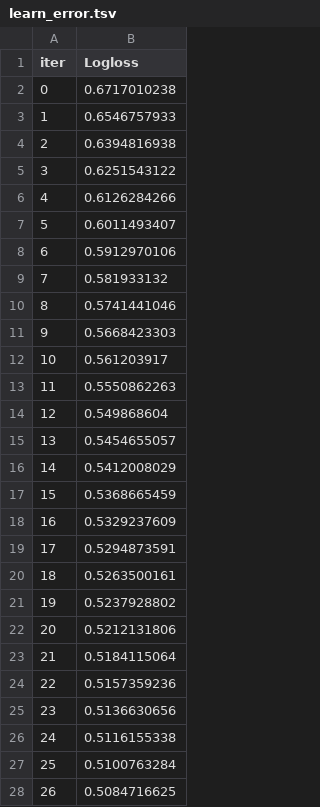
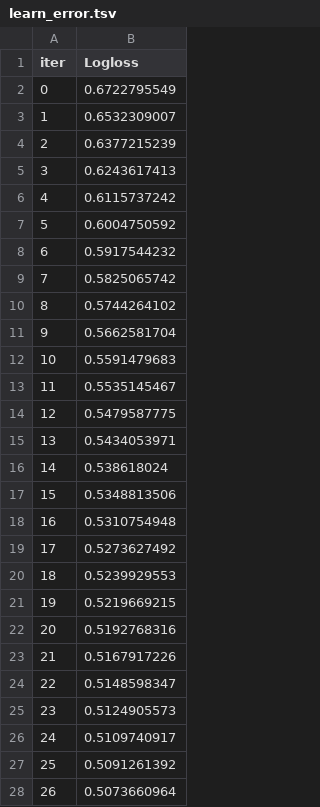
Before and after one commit to Tharun37yeee/Churn_Prediction, a TSV file: catboost_info/learn_error.tsv, drawn as a sheet; only a part is shown; the diff covers the shown part only.

```diff
--- a/catboost_info/learn_error.tsv
+++ b/catboost_info/learn_error.tsv
@@ -1,28 +1,28 @@
 iter	Logloss
-0	0.6717010238
-1	0.6546757933
-2	0.6394816938
-3	0.6251543122
-4	0.6126284266
-5	0.6011493407
-6	0.5912970106
-7	0.581933132
-8	0.5741441046
-9	0.5668423303
-10	0.561203917
-11	0.5550862263
-12	0.549868604
-13	0.5454655057
-14	0.5412008029
-15	0.5368665459
-16	0.5329237609
-17	0.5294873591
-18	0.5263500161
-19	0.5237928802
-20	0.5212131806
-21	0.5184115064
-22	0.5157359236
-23	0.5136630656
-24	0.5116155338
-25	0.5100763284
-26	0.5084716625
+0	0.6722795549
+1	0.6532309007
+2	0.6377215239
+3	0.6243617413
+4	0.6115737242
+5	0.6004750592
+6	0.5917544232
+7	0.5825065742
+8	0.5744264102
+9	0.5662581704
+10	0.5591479683
+11	0.5535145467
+12	0.5479587775
+13	0.5434053971
+14	0.538618024
+15	0.5348813506
+16	0.5310754948
+17	0.5273627492
+18	0.5239929553
+19	0.5219669215
+20	0.5192768316
+21	0.5167917226
+22	0.5148598347
+23	0.5124905573
+24	0.5109740917
+25	0.5091261392
+26	0.5073660964
```
Also changed, not shown: 23 removed rows and 38 edited cells elsewhere in this file, catboost_info/test_error.tsv, catboost_info/time_left.tsv, 4 other files.
